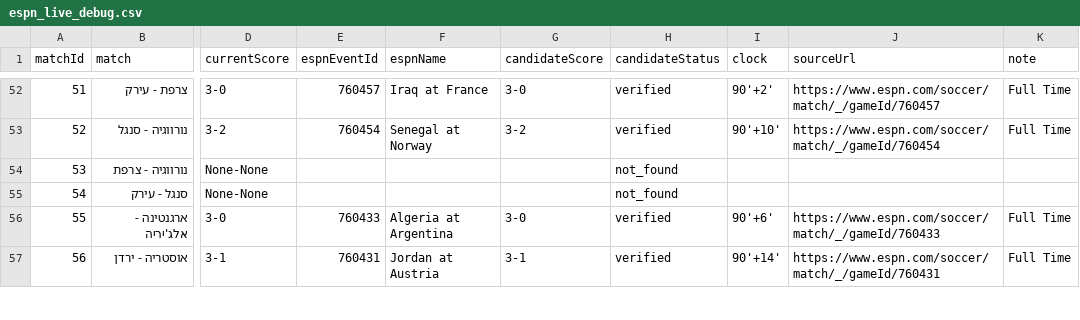
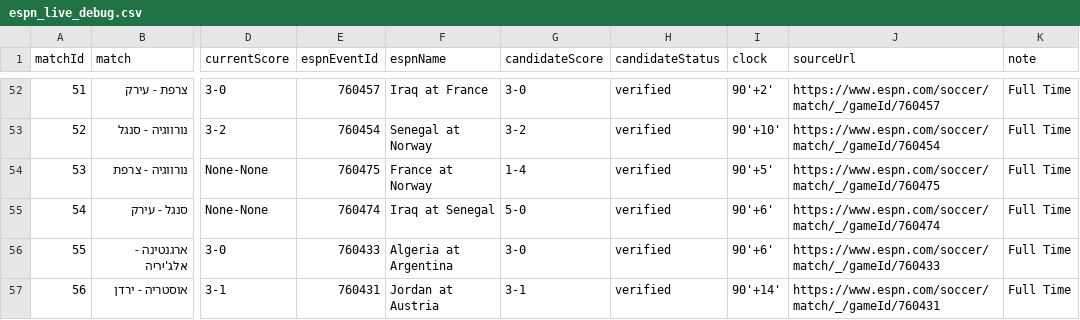
Before and after one commit to efikatash/worldcup-dashboard-2026, a CSV file: espn_live_debug.csv, drawn as a sheet; only a part is shown, gaps mark what is left out; the diff names each change by its address in the sheet, - before the commit and + after, or states it on an @@ line.

```diff
--- a/espn_live_debug.csv
+++ b/espn_live_debug.csv
-E54 (espnEventId): (empty)
+E54 (espnEventId): 760475
-F54 (espnName): (empty)
+F54 (espnName): France at Norway
-G54 (candidateScore): (empty)
+G54 (candidateScore): 1-4
-H54:H55 (candidateStatus): not_found
+H54:H55 (candidateStatus): verified
-I54 (clock): (empty)
+I54 (clock): 90'+5'
-J54 (sourceUrl): (empty)
+J54 (sourceUrl): https://www.espn.com/soccer/match/_/gameId/760475
-K54:K55 (note): (empty)
+K54:K55 (note): Full Time
-E55 (espnEventId): (empty)
+E55 (espnEventId): 760474
-F55 (espnName): (empty)
+F55 (espnName): Iraq at Senegal
-G55 (candidateScore): (empty)
+G55 (candidateScore): 5-0
-I55 (clock): (empty)
+I55 (clock): 90'+6'
-J55 (sourceUrl): (empty)
+J55 (sourceUrl): https://www.espn.com/soccer/match/_/gameId/760474
```
Also changed, not shown: efi_katash_audit.csv, leaderboard.csv, 4 other files.
